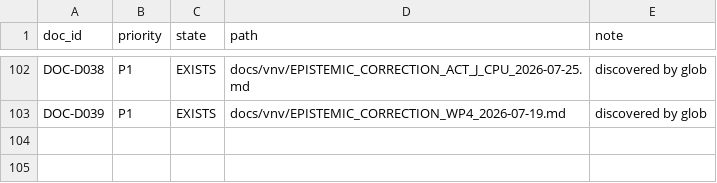
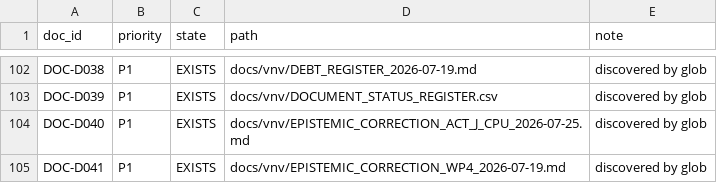
Before and after one commit to neuron7x/sapolsky-behave-layers, a CSV file: docs/vnv/DOCUMENT_STATUS_REGISTER.csv, drawn as a sheet; only a part is shown, gaps mark what is left out; the diff covers the shown part only; the diff names each change by its address in the sheet, - before the commit and + after, or states it on an @@ line.

```diff
--- a/docs/vnv/DOCUMENT_STATUS_REGISTER.csv
+++ b/docs/vnv/DOCUMENT_STATUS_REGISTER.csv
-D102 (path): docs/vnv/EPISTEMIC_CORRECTION_ACT_J_CPU_2026-07-25.md
+D102 (path): docs/vnv/DEBT_REGISTER_2026-07-19.md
-D103 (path): docs/vnv/EPISTEMIC_CORRECTION_WP4_2026-07-19.md
+D103 (path): docs/vnv/DOCUMENT_STATUS_REGISTER.csv
+row 104: DOC-D040 | P1 | EXISTS | docs/vnv/EPISTEMIC_CORRECTION_ACT_J_CPU_2026-07-25.md | discovered by glob
+row 105: DOC-D041 | P1 | EXISTS | docs/vnv/EPISTEMIC_CORRECTION_WP4_2026-07-19.md | discovered by glob
```
Also changed, not shown: 27 edited cells elsewhere in this file, 9 other files.
